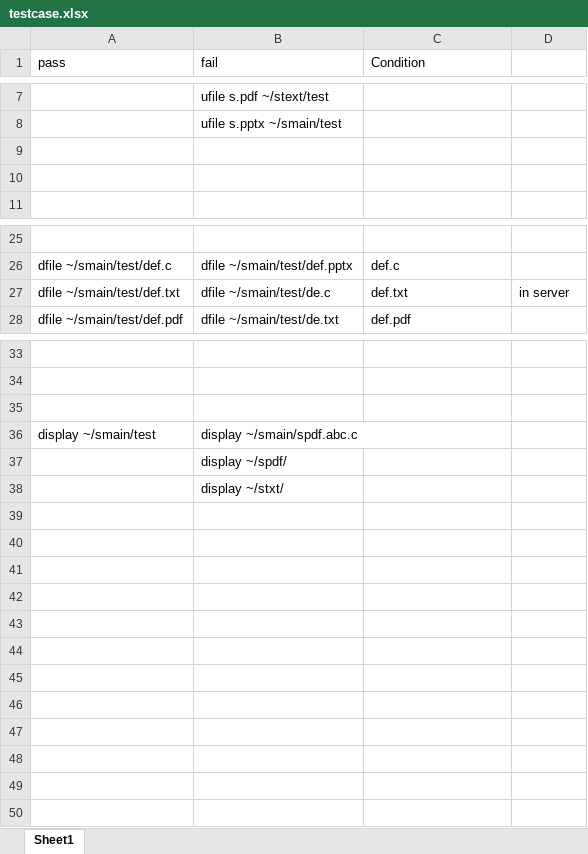
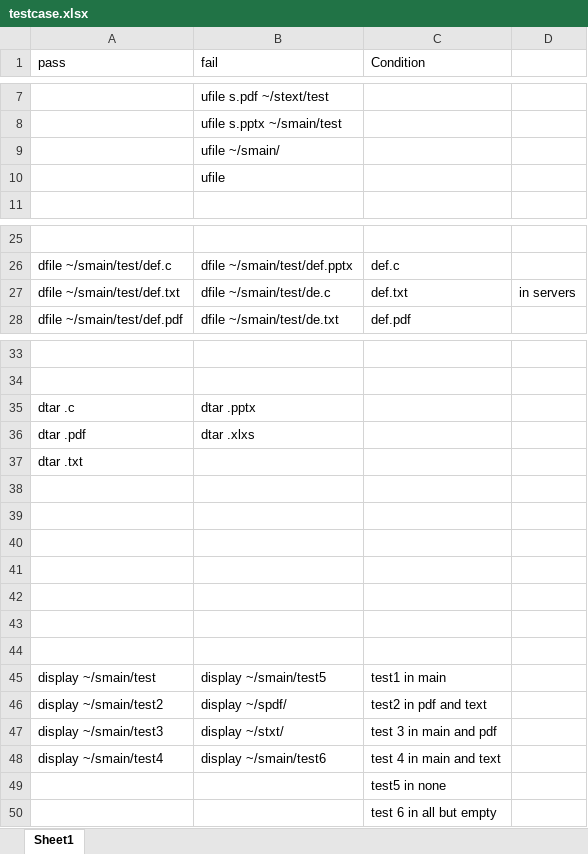
Before and after one commit to DarshilDobariya/Distributed-File-System, an Excel workbook: testcase.xlsx, sheet Sheet1, drawn as a sheet; only a part is shown, gaps mark what is left out; values as stored, in another font and other column widths than the file's, no borders; removed rows and columns are numbered as before the commit, all else as after; the diff names each change by its address in the sheet, - before the commit and + after, or states it on an @@ line.

Commit message:
All command done! Test one final time and check error handling with appropriate message. Also add comments for dtar

```diff
--- a/testcase.xlsx (sheet Sheet1)
+++ b/testcase.xlsx (sheet Sheet1)
-B9 (fail): (empty)
+B9 (fail): ufile ~/smain/
-B10 (fail): (empty)
+B10 (fail): ufile
-D27: in server
+D27: in servers
+row 35: dtar .c | dtar .pptx
+row 36: dtar .pdf | dtar .xlxs
+row 37: dtar .txt
+row 39: (empty)
+row 40: (empty)
+row 41: (empty)
+row 42: (empty)
+row 43: (empty)
+row 44: (empty)
-B45 (fail): display ~/smain/spdf.abc.c
+B45 (fail): display ~/smain/test5
-C45 (Condition): (empty)
+C45 (Condition): test1 in main
-row 37:  | display ~/spdf/
-row 38:  | display ~/stxt/
+row 46: display ~/smain/test2 | display ~/spdf/ | test2 in pdf and text
+row 47: display ~/smain/test3 | display ~/stxt/ | test 3 in main and pdf
+row 48: display ~/smain/test4 | display ~/smain/test6 | test 4 in main and text
+row 49:  |  | test5 in none
+row 50:  |  | test 6 in all but empty
```
Also changed, not shown: 4 other files.
